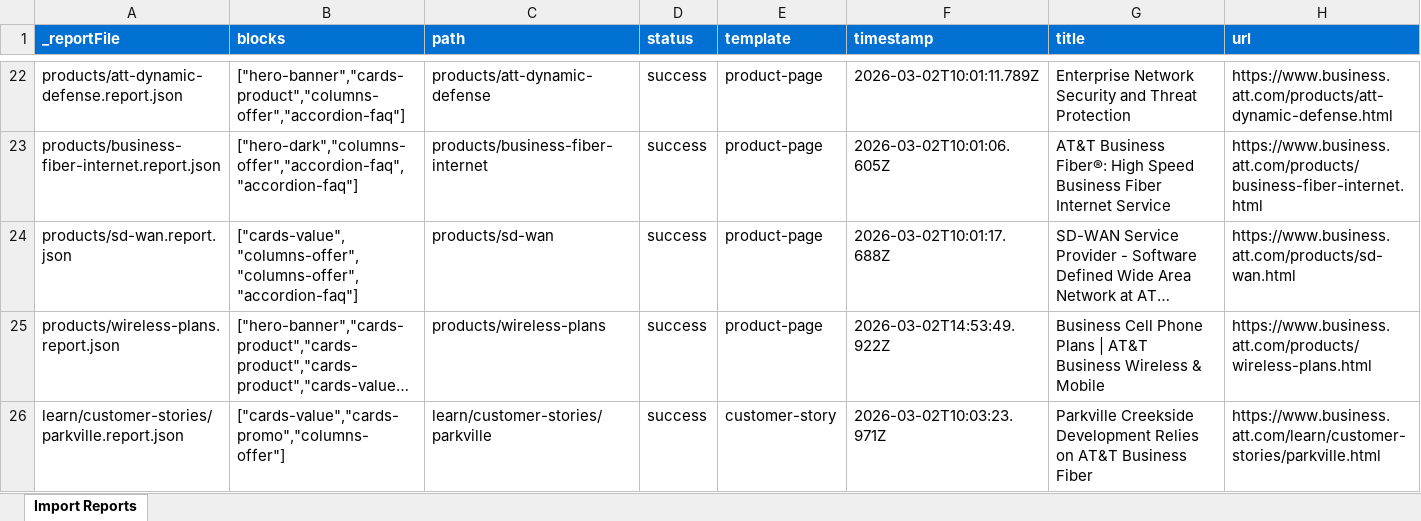
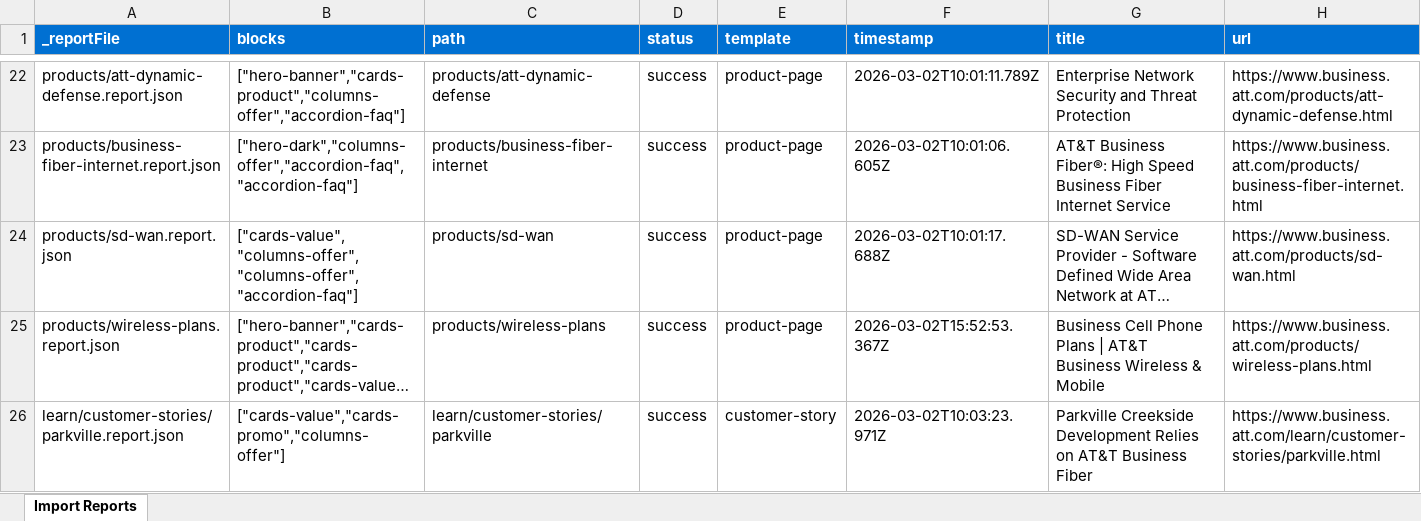
Before and after one commit to pratteks/ec-att, an Excel workbook: tools/importer/reports/import-product-page.report.xlsx, sheet Import Reports, drawn as a sheet; only a part is shown, gaps mark what is left out; long unchanged cells end in …; values as stored, in another font and other column widths than the file's, no borders; the diff names each change by its address in the sheet, - before the commit and + after, or states it on an @@ line.

Commit message:
Update importer
Automated migration updates generated by Experience Modernization Agent.

Changed files (2):
- tools/importer/reports/import-product-page.report.xlsx
- tools/importer/reports/products/wireless-plans.report.json

```diff
--- a/tools/importer/reports/import-product-page.report.xlsx (sheet Import Reports)
+++ b/tools/importer/reports/import-product-page.report.xlsx (sheet Import Reports)
-F25 (timestamp): 2026-03-02T14:53:49.922Z
+F25 (timestamp): 2026-03-02T15:52:53.367Z
```
Also changed, not shown: 1 other file.
